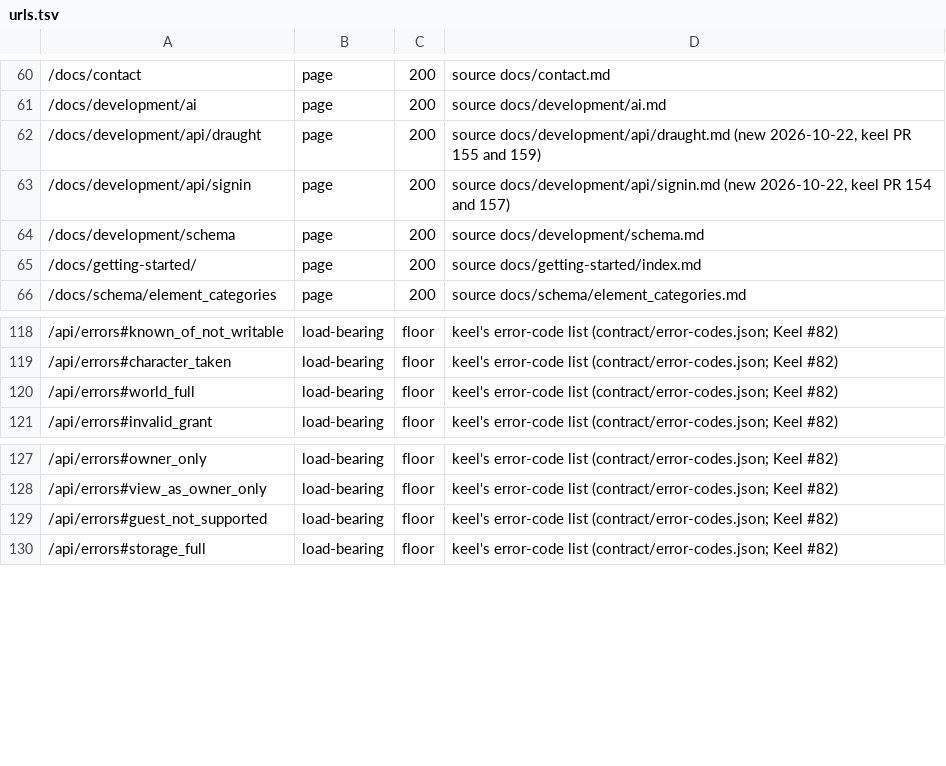
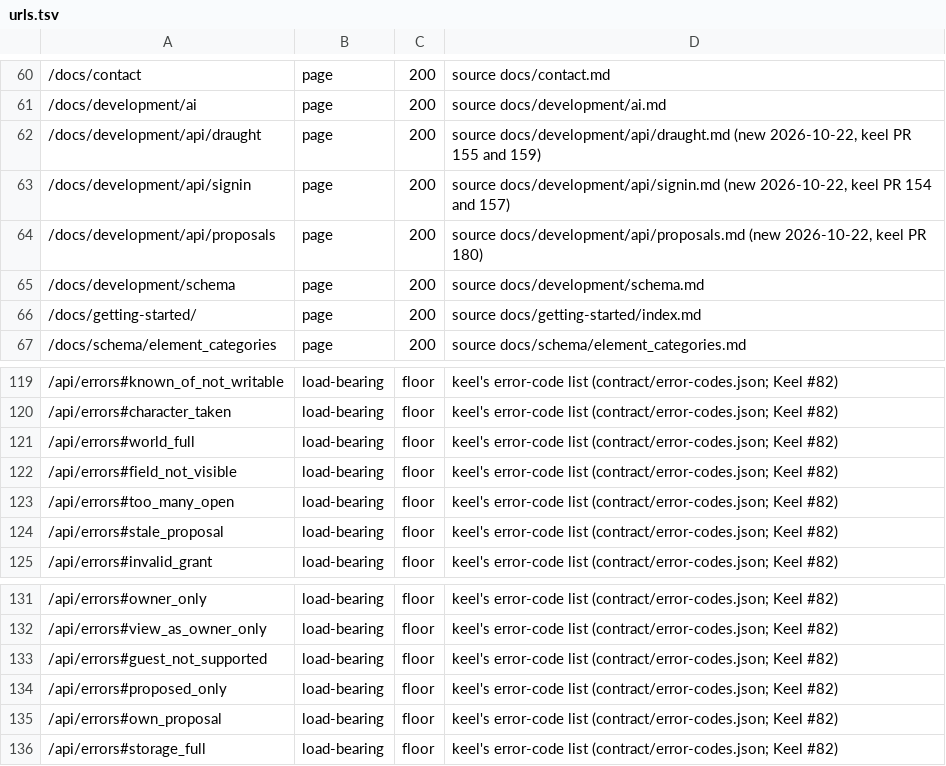
Before and after one commit to OnlyWorlds/onlyworlds.github.io, a TSV file: contract/urls.tsv, drawn as a sheet; only a part is shown, gaps mark what is left out; the diff names each change by its address in the sheet, - before the commit and + after, or states it on an @@ line.

```diff
--- a/contract/urls.tsv
+++ b/contract/urls.tsv
+row 64: /docs/development/api/proposals | page | 200 | source docs/development/api/proposals.md (new 2026-10-22, keel PR 180)
+row 122: /api/errors#field_not_visible | load-bearing | floor | keel's error-code list (contract/error-codes.json; Keel #82)
+row 123: /api/errors#too_many_open | load-bearing | floor | keel's error-code list (contract/error-codes.json; Keel #82)
+row 124: /api/errors#stale_proposal | load-bearing | floor | keel's error-code list (contract/error-codes.json; Keel #82)
+row 134: /api/errors#proposed_only | load-bearing | floor | keel's error-code list (contract/error-codes.json; Keel #82)
+row 135: /api/errors#own_proposal | load-bearing | floor | keel's error-code list (contract/error-codes.json; Keel #82)
```
Also changed, not shown: 10 other files.
